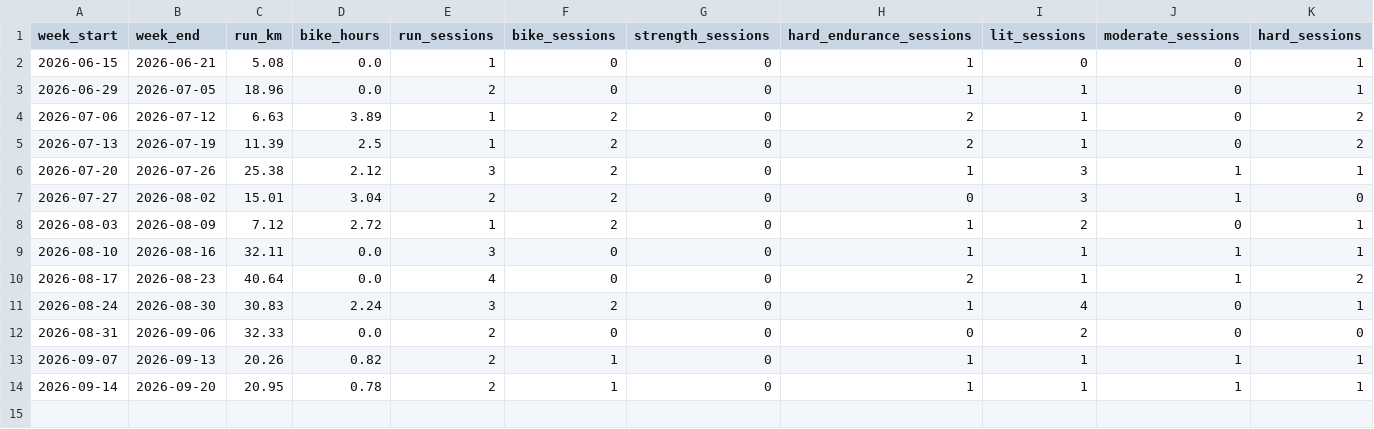
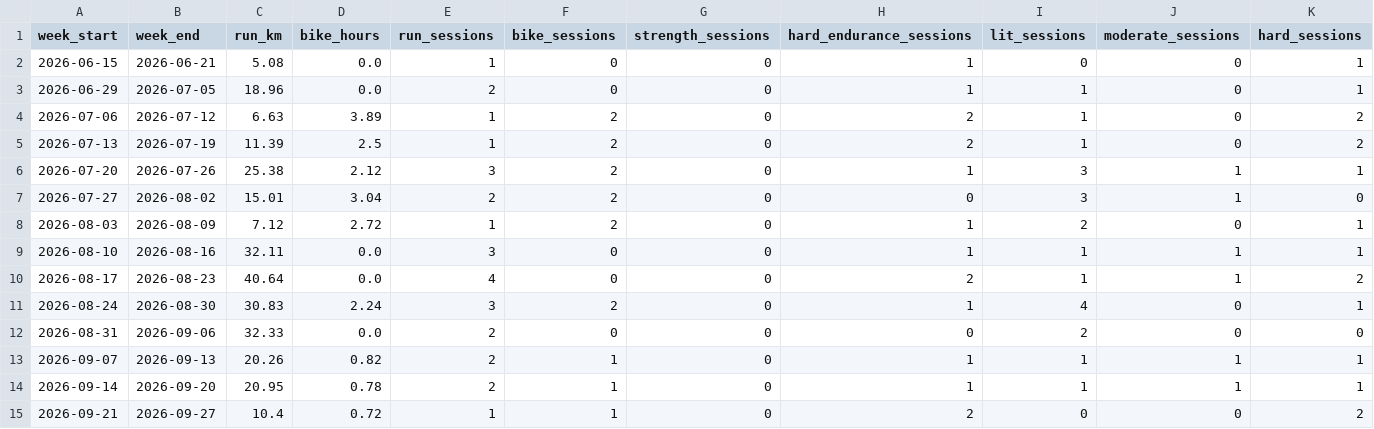
Before and after one commit to Physix21/LaufCoach, a CSV file: data/processed/weekly_summary.csv, drawn as a sheet; only a part is shown; rows hold the shown columns only; the diff names each change by its address in the sheet, - before the commit and + after, or states it on an @@ line.

```diff
--- a/data/processed/weekly_summary.csv
+++ b/data/processed/weekly_summary.csv
+row 15: 2026-09-21 | 2026-09-27 | 10.4 | 0.72 | 1 | 1 | 0 | 2 | 0 | 0 | 2
```
Also changed, not shown: data/processed/activities.csv, data/processed/splits.csv, 11 other files.
